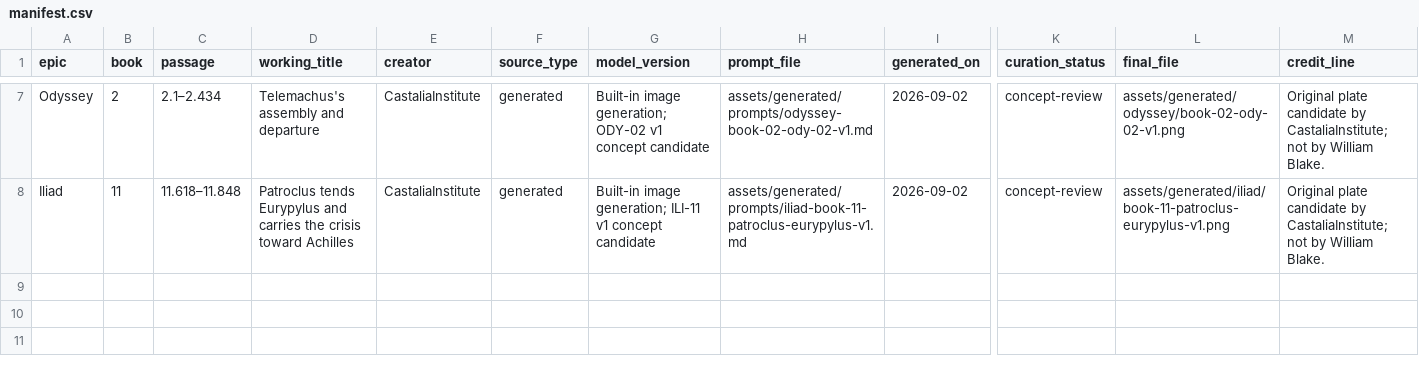
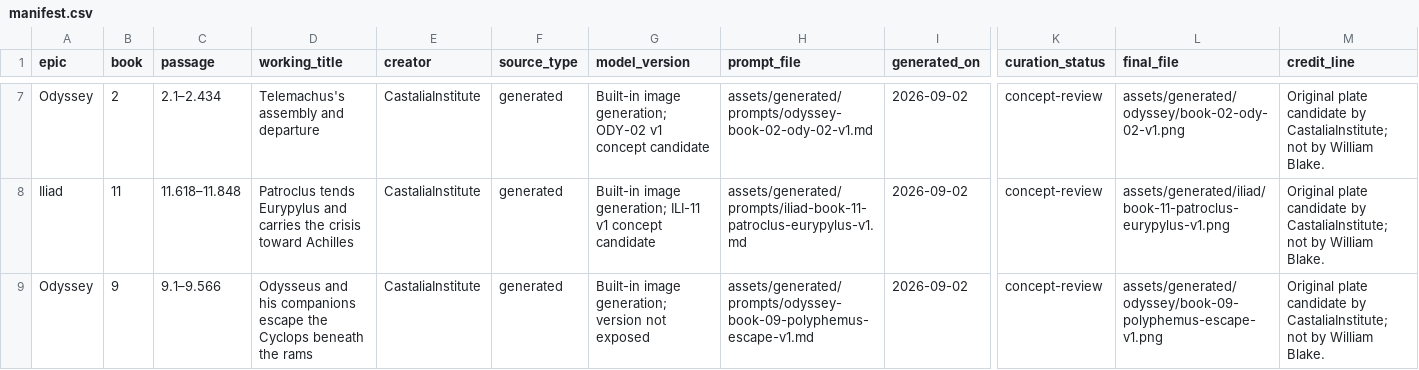
Before and after one commit to CastaliaInstitute/inq-homer-blake, a CSV file: assets/generated/manifest.csv, drawn as a sheet; only a part is shown, gaps mark what is left out; rows hold the shown columns only; the diff names each change by its address in the sheet, - before the commit and + after, or states it on an @@ line.

Commit message:
add Odyssey Book 9 original illustration candidate

```diff
--- a/assets/generated/manifest.csv
+++ b/assets/generated/manifest.csv
+row 9: Odyssey | 9 | 9.1–9.566 | Odysseus and his companions escape the Cyclops beneath the rams | CastaliaInstitute | generated | Built-in image generation; version not exposed | assets/generated/prompts/odyssey-book-09-polyphemus-escape-v1.md | 2026-09-02 | concept-review | assets/generated/odyssey/book-09-polyphemus-escape-v1.png | Original plate candidate by CastaliaInstitute; not by William Blake.
```
Also changed, not shown: design/plate-manifest.csv, 2 other files.
